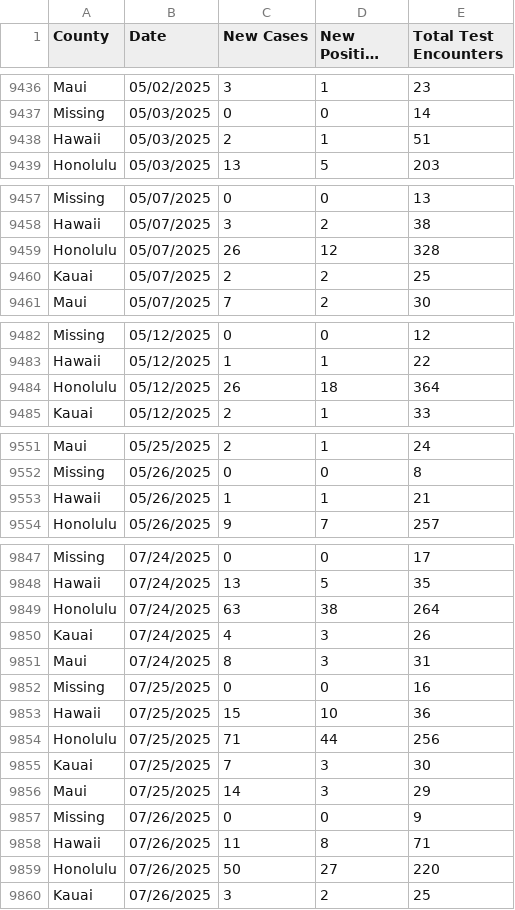
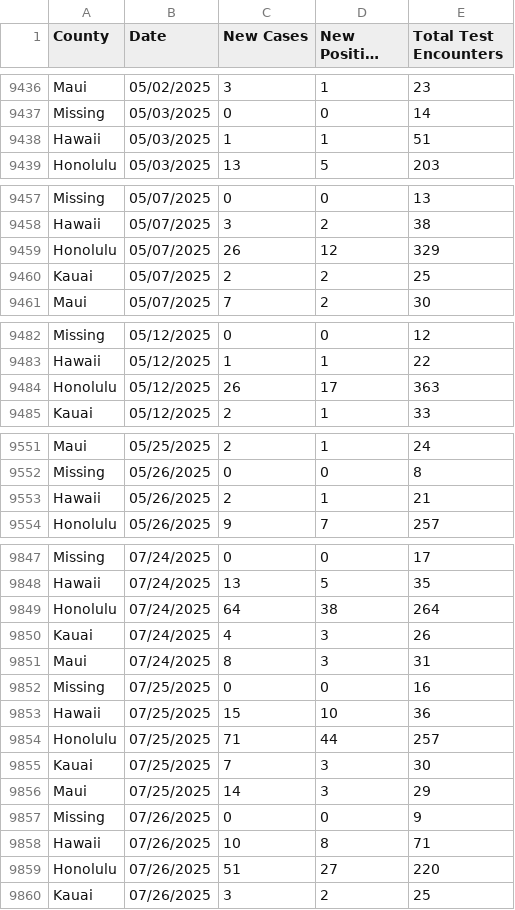
Before and after one commit to HDOH-DOCD-data/covid_public_data, a CSV file: CSVDownloadepicurve.csv, drawn as a sheet; only a part is shown, gaps mark what is left out; long unchanged cells end in …; the diff covers the shown part only.

Commit message:
Update CSVDownloadepicurve.csv

```diff
--- a/CSVDownloadepicurve.csv
+++ b/CSVDownloadepicurve.csv
@@ -9437,3 +9437,3 @@ Maui,05/02/2025,3,1,23
 Missing,05/03/2025,0,0,14
-Hawaii,05/03/2025,2,1,51
+Hawaii,05/03/2025,1,1,51
 Honolulu,05/03/2025,13,5,203
@@ -9458,3 +9458,3 @@ Missing,05/07/2025,0,0,13
 Hawaii,05/07/2025,3,2,38
-Honolulu,05/07/2025,26,12,328
+Honolulu,05/07/2025,26,12,329
 Kauai,05/07/2025,2,2,25
@@ -9483,3 +9483,3 @@ Missing,05/12/2025,0,0,12
 Hawaii,05/12/2025,1,1,22
-Honolulu,05/12/2025,26,18,364
+Honolulu,05/12/2025,26,17,363
 Kauai,05/12/2025,2,1,33
@@ -9552,3 +9552,3 @@ Maui,05/25/2025,2,1,24
 Missing,05/26/2025,0,0,8
-Hawaii,05/26/2025,1,1,21
+Hawaii,05/26/2025,2,1,21
 Honolulu,05/26/2025,9,7,257
@@ -9848,3 +9848,3 @@ Missing,07/24/2025,0,0,17
 Hawaii,07/24/2025,13,5,35
-Honolulu,07/24/2025,63,38,264
+Honolulu,07/24/2025,64,38,264
 Kauai,07/24/2025,4,3,26
@@ -9853,3 +9853,3 @@ Missing,07/25/2025,0,0,16
 Hawaii,07/25/2025,15,10,36
-Honolulu,07/25/2025,71,44,256
+Honolulu,07/25/2025,71,44,257
 Kauai,07/25/2025,7,3,30
@@ -9857,4 +9857,4 @@ Maui,07/25/2025,14,3,29
 Missing,07/26/2025,0,0,9
-Hawaii,07/26/2025,11,8,71
-Honolulu,07/26/2025,50,27,220
+Hawaii,07/26/2025,10,8,71
+Honolulu,07/26/2025,51,27,220
 Kauai,07/26/2025,3,2,25
```
Also changed, not shown: 35 added rows and 11 edited cells elsewhere in this file.
